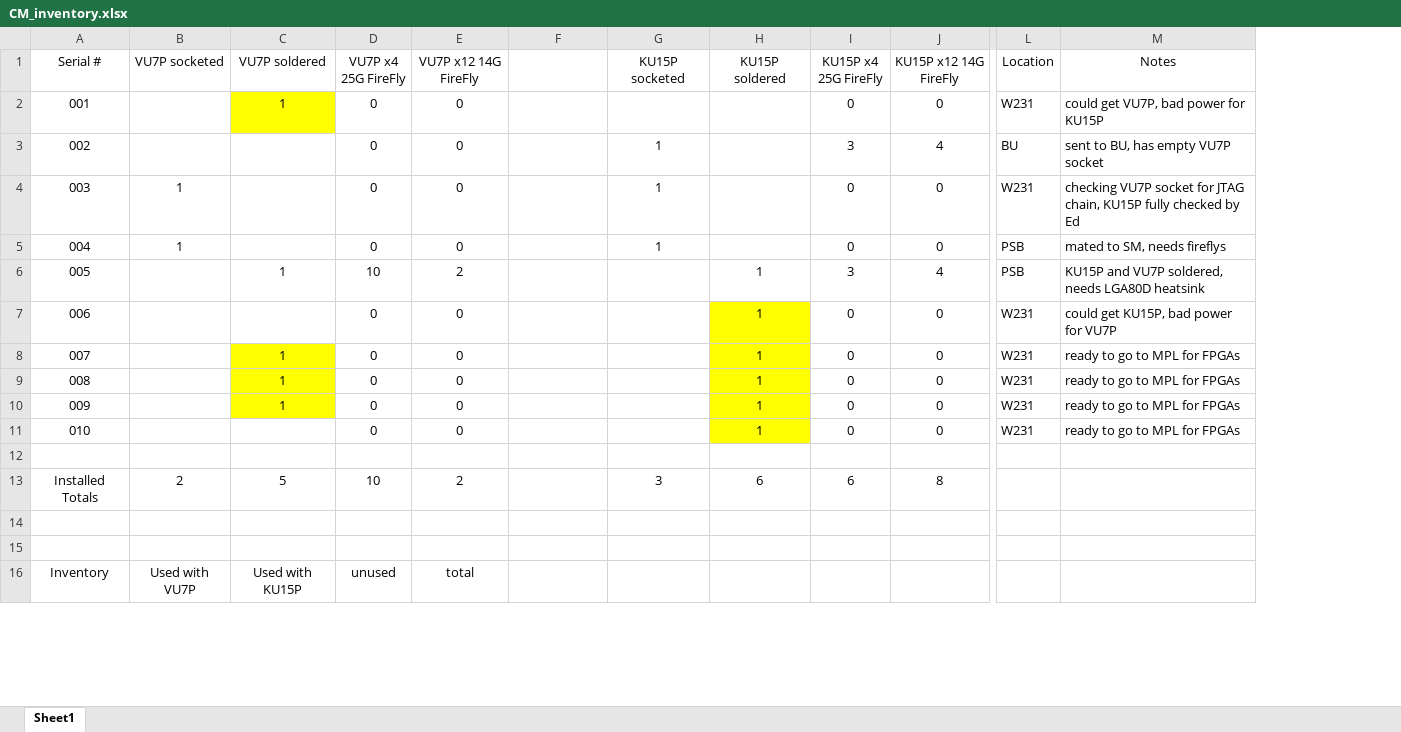
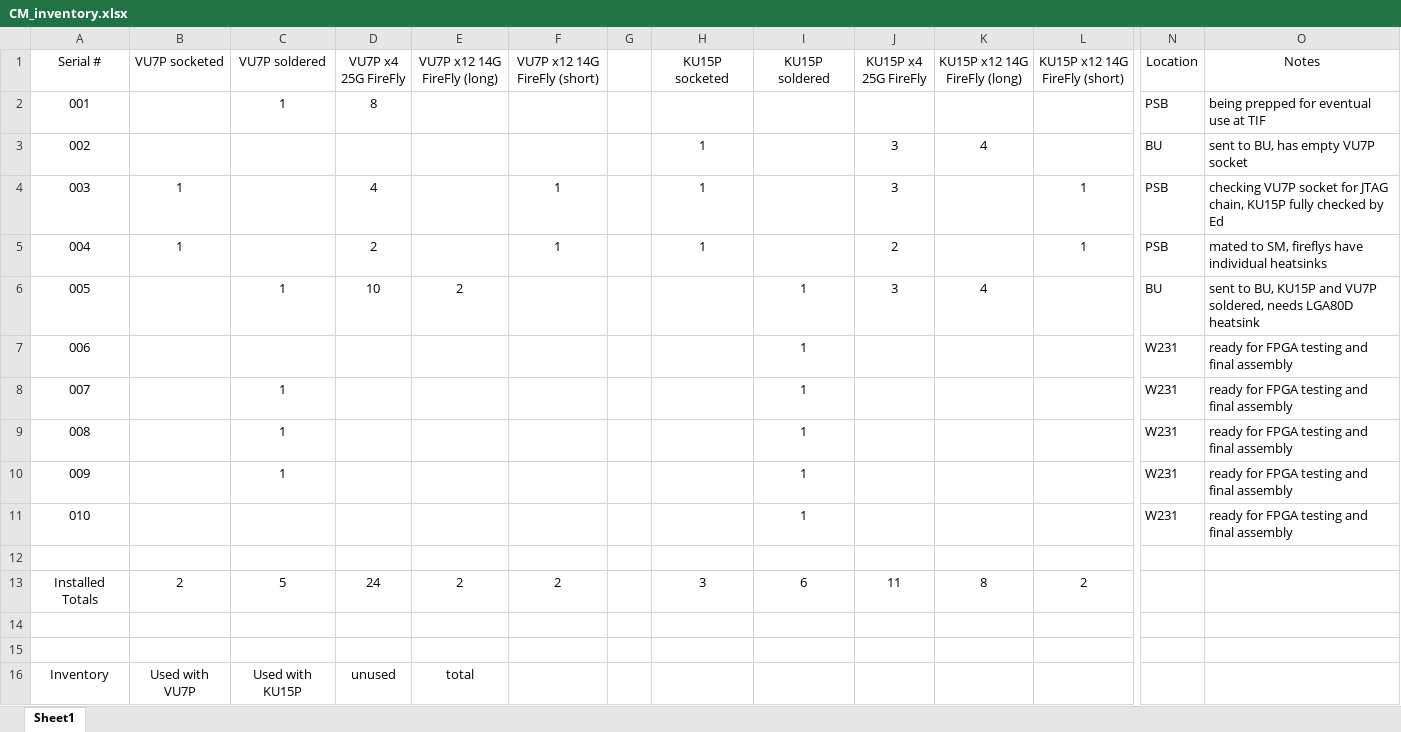
Before and after one commit to apollo-lhc/Cornell_CM_Rev1_HW, an Excel workbook: Docs/CM_inventory.xlsx, sheet Sheet1, drawn as a sheet; only a part is shown, gaps mark what is left out; values as stored, in another font and other column widths than the file's, no borders; addresses are those after the commit; the diff covers the shown part only; the diff names each change by its address in the sheet, - before the commit and + after, or states it on an @@ line.

```diff
--- a/Docs/CM_inventory.xlsx (sheet Sheet1)
+++ b/Docs/CM_inventory.xlsx (sheet Sheet1)
+column G, empty
+column L (KU15P x12 14G FireFly (short)), rows 4-13: 1 | 1 |  |  |  |  |  |  |  | 2
-E1: VU7P x12 14G FireFly
+E1: VU7P x12 14G FireFly (long)
-F1: (empty)
+F1: VU7P x12 14G FireFly (short)
-K1: KU15P x12 14G FireFly
+K1: KU15P x12 14G FireFly (long)
-C2 fill: #FFFF00
+C2 fill: none
-D2 (VU7P x4 25G FireFly): 0
+D2 (VU7P x4 25G FireFly): 8
-E2:E5 (VU7P x12 14G FireFly (long)): 0
+E2:E5 (VU7P x12 14G FireFly (long)): (empty)
-J2 (KU15P x4 25G FireFly): 0
+J2 (KU15P x4 25G FireFly): (empty)
-K2 (KU15P x12 14G FireFly (long)): 0
+K2 (KU15P x12 14G FireFly (long)): (empty)
-N2 (Location): W231
+N2 (Location): PSB
-O2 (Notes): could get VU7P, bad power for KU15P
+O2 (Notes): being prepped for eventual use at TIF
-D3 (VU7P x4 25G FireFly): 0
+D3 (VU7P x4 25G FireFly): (empty)
-D4 (VU7P x4 25G FireFly): 0
+D4 (VU7P x4 25G FireFly): 4
-F4:F5 (VU7P x12 14G FireFly (short)): (empty)
+F4:F5 (VU7P x12 14G FireFly (short)): 1
-J4 (KU15P x4 25G FireFly): 0
+J4 (KU15P x4 25G FireFly): 3
-K4:K5 (KU15P x12 14G FireFly (long)): 0
+K4:K5 (KU15P x12 14G FireFly (long)): (empty)
-N4 (Location): W231
+N4 (Location): PSB
-D5 (VU7P x4 25G FireFly): 0
+D5 (VU7P x4 25G FireFly): 2
-J5 (KU15P x4 25G FireFly): 0
+J5 (KU15P x4 25G FireFly): 2
-O5 (Notes): mated to SM, needs fireflys
+O5 (Notes): mated to SM, fireflys have individual heatsinks
-N6 (Location): PSB
+N6 (Location): BU
-O6 (Notes): KU15P and…
+O6 (Notes): sent to BU, KU15P and…
-D7:D11 (VU7P x4 25G FireFly): 0
+D7:D11 (VU7P x4 25G FireFly): (empty)
-E7:E11 (VU7P x12 14G FireFly (long)): 0
+E7:E11 (VU7P x12 14G FireFly (long)): (empty)
-I7:I11 fill: #FFFF00
+I7:I11 fill: none
-J7:J11 (KU15P x4 25G FireFly): 0
+J7:J11 (KU15P x4 25G FireFly): (empty)
-K7:K11 (KU15P x12 14G FireFly (long)): 0
+K7:K11 (KU15P x12 14G FireFly (long)): (empty)
-O7 (Notes): could get KU15P, bad power for VU7P
+O7 (Notes): ready for FPGA testing and final assembly
-C8:C10 fill: #FFFF00
+C8:C10 fill: none
-O8:O11 (Notes): ready to go to MPL for FPGAs
+O8:O11 (Notes): ready for FPGA testing and final assembly
-D13 (VU7P x4 25G FireFly): 10
+D13 (VU7P x4 25G FireFly): 24
-F13 (VU7P x12 14G FireFly (short)): (empty)
+F13 (VU7P x12 14G FireFly (short)): 2
-J13 (KU15P x4 25G FireFly): 6
+J13 (KU15P x4 25G FireFly): 11
```
Also changed, not shown: 7 edited cells elsewhere in this sheet, formulas that keep their value, 3 other files.
